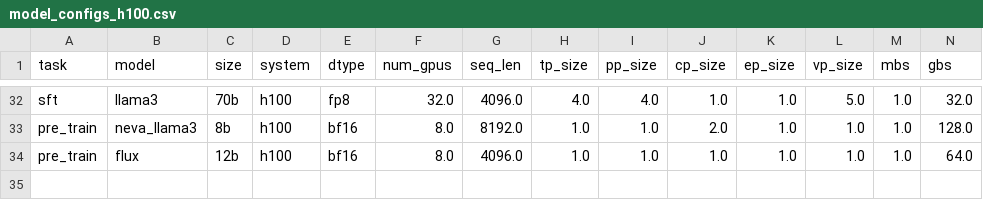
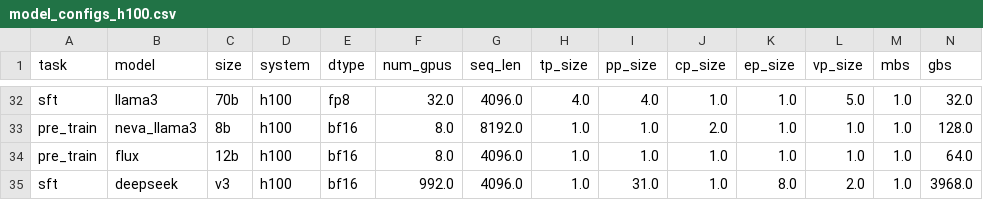
Before and after one commit to rrbale-nvidia/NeMo, a CSV file: scripts/performance/recommended_model_configs/model_configs_h100.csv, drawn as a sheet; only a part is shown, gaps mark what is left out; rows hold the shown columns only; the diff names each change by its address in the sheet, - before the commit and + after, or states it on an @@ line.

Commit message:
DeepseekV3 SFT finetuning perf config  (#12829)
* Add dsv3 script

Signed-off-by: Guyue Huang <guyueh@nvidia.com>

* debug changes

Signed-off-by: Guyue Huang <guyueh@login-preos02.a51.clusters.nvidia.com>

* Remove dead code

Signed-off-by: Guyue Huang <guyueh@login-preos02.a51.clusters.nvidia.com>

* pylint

Signed-off-by: Guyue Huang <guyueh@nvidia.com>

* deepseek config update

Signed-off-by: gdeng <gdeng@nvidia.com>

* add packed seq support

Signed-off-by: gdeng <gdeng@nvidia.com>

* add working recipe

Signed-off-by: gdeng <gdeng@nvidia.com>

* Apply isort and black reformatting

Signed-off-by: gdengk <gdengk@users.noreply.github.com>

* fix pylint

Signed-off-by: gdeng <gdeng@nvidia.com>

* Apply isort and black reformatting

Signed-off-by: gdengk <gdengk@users.noreply.github.com>

* use token drop as default for now

Signed-off-by: gdeng <gdeng@nvidia.com>

* Apply isort and black reformatting

Signed-off-by: gdengk <gdengk@users.noreply.github.com>

---------

Signed-off-by: Guyue Huang <guyueh@nvidia.com>
Signed-off-by: Guyue Huang <guyueh@login-preos02.a51.clusters.nvidia.com>
Signed-off-by: gdeng <gdeng@nvidia.com>
Signed-off-by: gdengk <gdengk@users.noreply.github.com>
Co-authored-by: Guyue Huang <guyueh@nvidia.com>
Co-authored-by: Guyue Huang <guyueh@login-preos02.a51.clusters.nvidia.com>
Co-authored-by: guyueh1 <140554423+guyueh1@users.noreply.github.com>
Co-authored-by: gdengk <gdengk@users.noreply.github.com>
Co-authored-by: oliver könig <okoenig@nvidia.com>
Signed-off-by: Ritvik Bale <rbale@nvidia.com>

```diff
--- a/scripts/performance/recommended_model_configs/model_configs_h100.csv
+++ b/scripts/performance/recommended_model_configs/model_configs_h100.csv
+row 35: sft | deepseek | v3 | h100 | bf16 | 992.0 | 4096.0 | 1.0 | 31.0 | 1.0 | 8.0 | 2.0 | 1.0 | 3968.0
```
Also changed, not shown: scripts/performance/recommended_model_configs/model_configs_gb200.csv, 4 other files.
